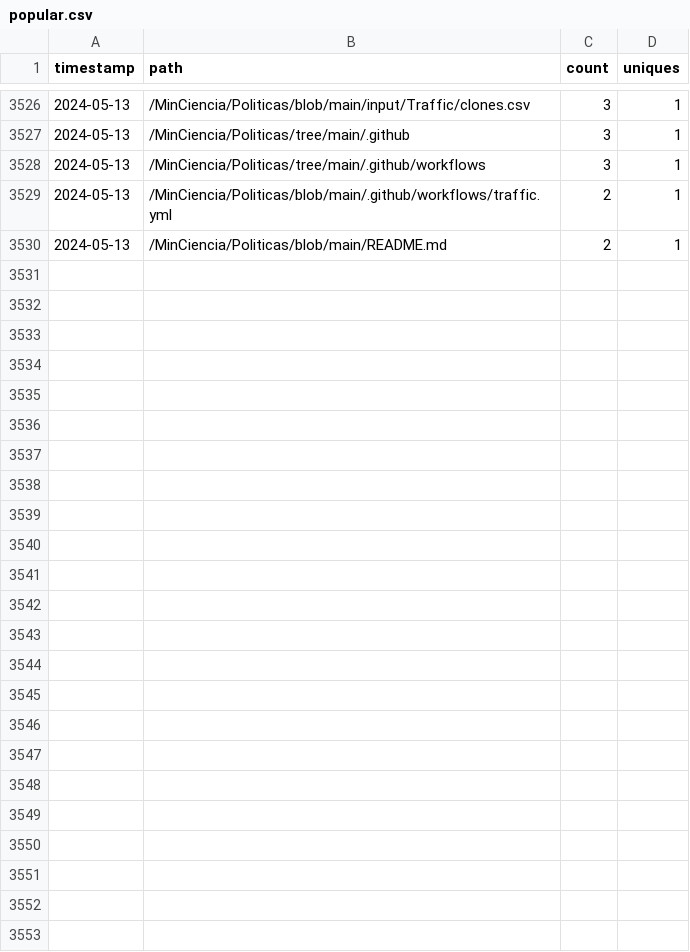
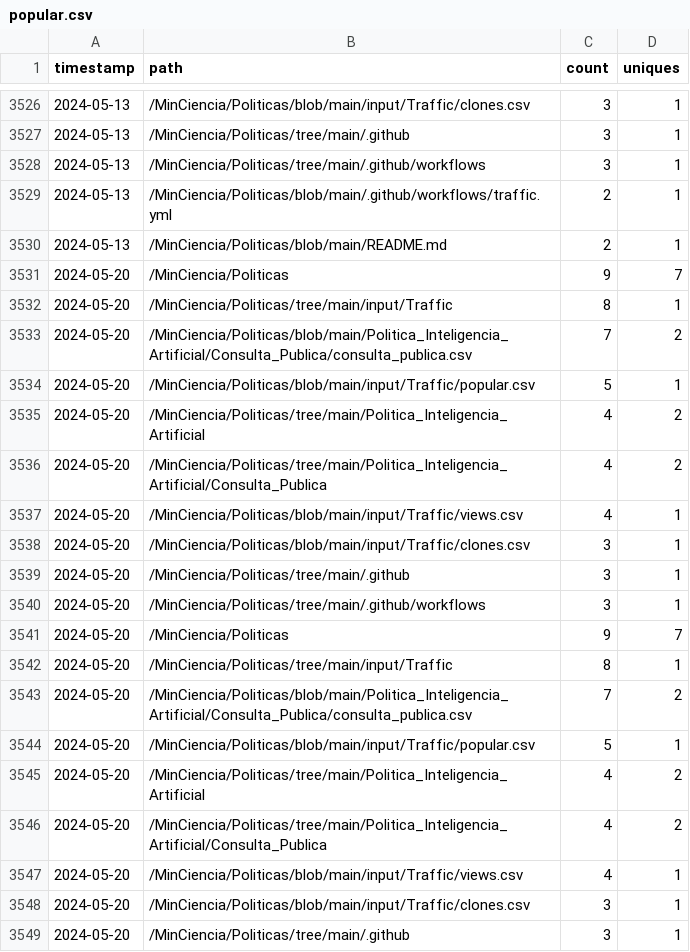
Before and after one commit to MinCiencia/Politicas, a CSV file: input/Traffic/popular.csv, drawn as a sheet; only a part is shown, gaps mark what is left out; the diff covers the shown part only.

```diff
--- a/input/Traffic/popular.csv
+++ b/input/Traffic/popular.csv
@@ -3530 +3530,20 @@ timestamp,path,count,uniques
 2024-05-13,/MinCiencia/Politicas/blob/main/README.md,2,1
+2024-05-20,/MinCiencia/Politicas,9,7
+2024-05-20,/MinCiencia/Politicas/tree/main/input/Traffic,8,1
+2024-05-20,/MinCiencia/Politicas/blob/main/Politica_Inteligencia_Artificial/Consulta_Publica/consulta_publica.csv,7,2
+2024-05-20,/MinCiencia/Politicas/blob/main/input/Traffic/popular.csv,5,1
+2024-05-20,/MinCiencia/Politicas/tree/main/Politica_Inteligencia_Artificial,4,2
+2024-05-20,/MinCiencia/Politicas/tree/main/Politica_Inteligencia_Artificial/Consulta_Publica,4,2
+2024-05-20,/MinCiencia/Politicas/blob/main/input/Traffic/views.csv,4,1
+2024-05-20,/MinCiencia/Politicas/blob/main/input/Traffic/clones.csv,3,1
+2024-05-20,/MinCiencia/Politicas/tree/main/.github,3,1
+2024-05-20,/MinCiencia/Politicas/tree/main/.github/workflows,3,1
+2024-05-20,/MinCiencia/Politicas,9,7
+2024-05-20,/MinCiencia/Politicas/tree/main/input/Traffic,8,1
+2024-05-20,/MinCiencia/Politicas/blob/main/Politica_Inteligencia_Artificial/Consulta_Publica/consulta_publica.csv,7,2
+2024-05-20,/MinCiencia/Politicas/blob/main/input/Traffic/popular.csv,5,1
+2024-05-20,/MinCiencia/Politicas/tree/main/Politica_Inteligencia_Artificial,4,2
+2024-05-20,/MinCiencia/Politicas/tree/main/Politica_Inteligencia_Artificial/Consulta_Publica,4,2
+2024-05-20,/MinCiencia/Politicas/blob/main/input/Traffic/views.csv,4,1
+2024-05-20,/MinCiencia/Politicas/blob/main/input/Traffic/clones.csv,3,1
+2024-05-20,/MinCiencia/Politicas/tree/main/.github,3,1
```
Also changed, not shown: 21 added rows elsewhere in this file, input/Traffic/clones.csv, input/Traffic/referrers.csv, 3 other files.
